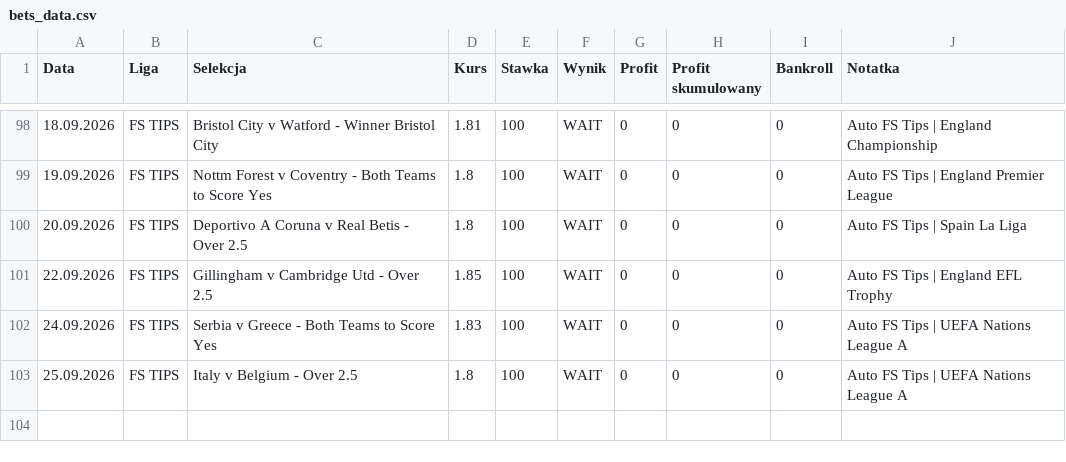
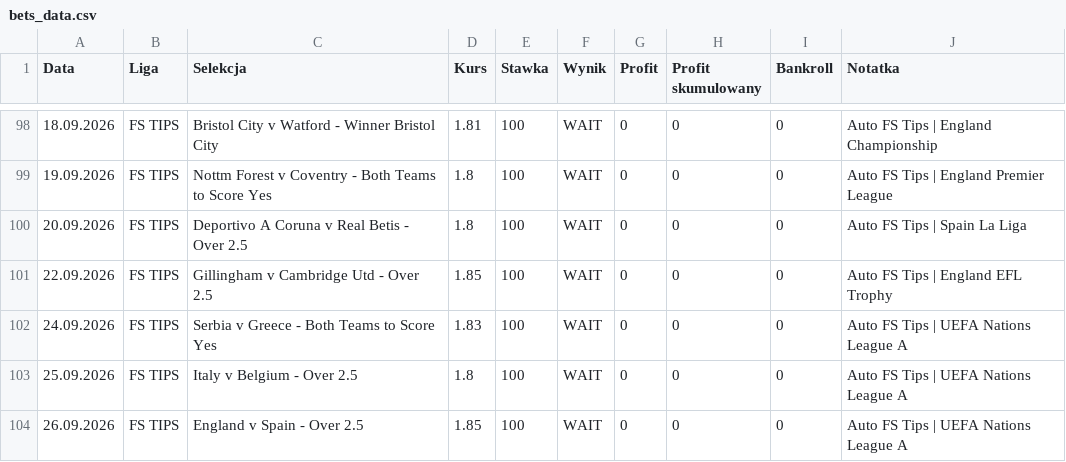
Before and after one commit to Octagon93/Bet_Tracker, a CSV file: bets_data.csv, drawn as a sheet; only a part is shown, gaps mark what is left out.

```diff
--- a/bets_data.csv
+++ b/bets_data.csv
@@ -103 +103,2 @@ Data,Liga,Selekcja,Kurs,Stawka,Wynik,Profit,Profit skumulowany,Bankroll,Notatka
 25.09.2026,FS TIPS,Italy v Belgium - Over 2.5,1.8,100,WAIT,0,0,0,Auto FS Tips | UEFA Nations League A
+26.09.2026,FS TIPS,England v Spain - Over 2.5,1.85,100,WAIT,0,0,0,Auto FS Tips | UEFA Nations League A
```
